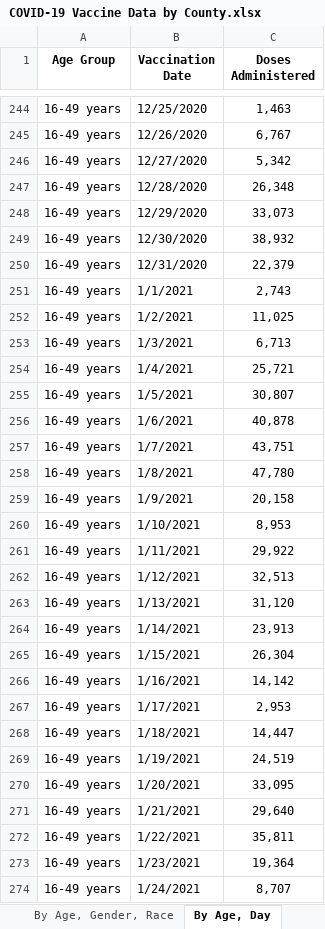
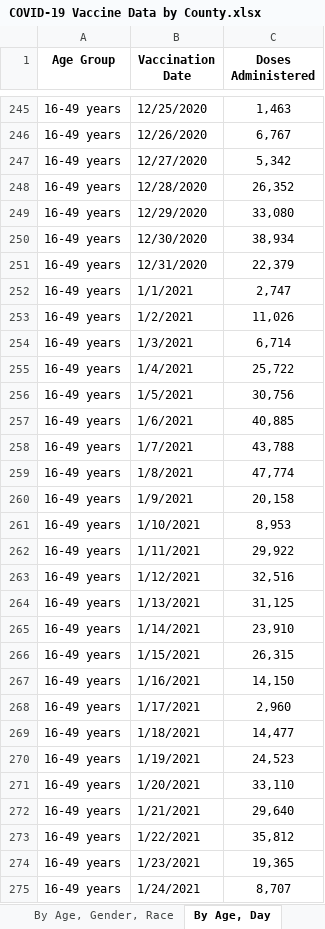
Before and after one commit to Dotdash-Data-Journalism/2021_2022_VWH_covid_worst_10th_percentile, an Excel workbook: COVID-19 Vaccine Data by County.xlsx, sheet By Age, Day, drawn as a sheet; only a part is shown, gaps mark what is left out; values as stored, in another font and other column widths than the file's, no borders; addresses are those after the commit; the diff covers the shown part only; the diff names each change by its address in the sheet, - before the commit and + after, or states it on an @@ line.

```diff
--- a/COVID-19 Vaccine Data by County.xlsx (sheet By Age, Day)
+++ b/COVID-19 Vaccine Data by County.xlsx (sheet By Age, Day)
-C248 (Doses Administered): 26,348
+C248 (Doses Administered): 26,352
-C249 (Doses Administered): 33,073
+C249 (Doses Administered): 33,080
-C250 (Doses Administered): 38,932
+C250 (Doses Administered): 38,934
-C252 (Doses Administered): 2,743
+C252 (Doses Administered): 2,747
-C253 (Doses Administered): 11,025
+C253 (Doses Administered): 11,026
-C254 (Doses Administered): 6,713
+C254 (Doses Administered): 6,714
-C255 (Doses Administered): 25,721
+C255 (Doses Administered): 25,722
-C256 (Doses Administered): 30,807
+C256 (Doses Administered): 30,756
-C257 (Doses Administered): 40,878
+C257 (Doses Administered): 40,885
-C258 (Doses Administered): 43,751
+C258 (Doses Administered): 43,788
-C259 (Doses Administered): 47,780
+C259 (Doses Administered): 47,774
-C263 (Doses Administered): 32,513
+C263 (Doses Administered): 32,516
-C264 (Doses Administered): 31,120
+C264 (Doses Administered): 31,125
-C265 (Doses Administered): 23,913
+C265 (Doses Administered): 23,910
-C266 (Doses Administered): 26,304
+C266 (Doses Administered): 26,315
-C267 (Doses Administered): 14,142
+C267 (Doses Administered): 14,150
-C268 (Doses Administered): 2,953
+C268 (Doses Administered): 2,960
-C269 (Doses Administered): 14,447
+C269 (Doses Administered): 14,477
-C270 (Doses Administered): 24,519
+C270 (Doses Administered): 24,523
-C271 (Doses Administered): 33,095
+C271 (Doses Administered): 33,110
-C273 (Doses Administered): 35,811
+C273 (Doses Administered): 35,812
-C274 (Doses Administered): 19,364
+C274 (Doses Administered): 19,365
```
Also changed, not shown: 6 added rows and 745 edited cells elsewhere in this sheet, sheet By County, Race, sheet By County, Age, sheet By County, sheet By Vaccination Date, sheet By Age, Gender, Race, sheet About the Data, 1 other file.
